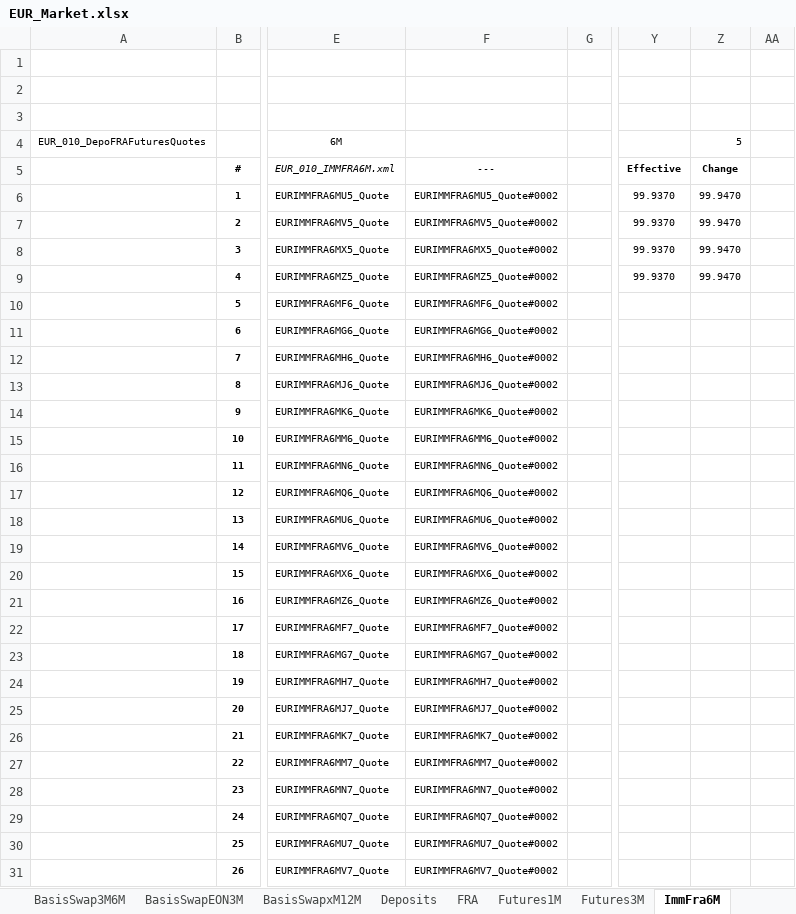
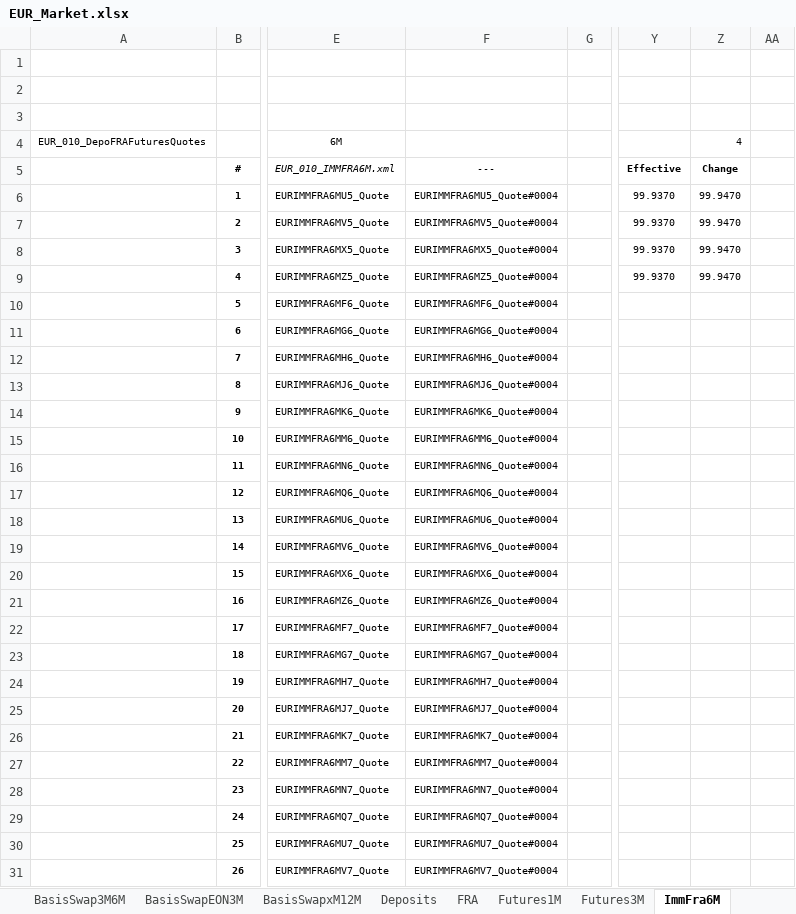
Before and after one commit to eehlers/QuantLibXL, an Excel workbook: Data2/XLS/EUR/EUR_Market.xlsx, sheet ImmFra6M, drawn as a sheet; only a part is shown, gaps mark what is left out; values as stored, in another font and other column widths than the file's, no borders; the diff covers the shown part only; the diff names each change by its address in the sheet, - before the commit and + after, or states it on an @@ line.

```diff
--- a/Data2/XLS/EUR/EUR_Market.xlsx (sheet ImmFra6M)
+++ b/Data2/XLS/EUR/EUR_Market.xlsx (sheet ImmFra6M)
-Z4: 5
+Z4: 4
-F6: EURIMMFRA6MU5_Quote#0002
+F6: EURIMMFRA6MU5_Quote#0004
-F7: EURIMMFRA6MV5_Quote#0002
+F7: EURIMMFRA6MV5_Quote#0004
-F8: EURIMMFRA6MX5_Quote#0002
+F8: EURIMMFRA6MX5_Quote#0004
-F9: EURIMMFRA6MZ5_Quote#0002
+F9: EURIMMFRA6MZ5_Quote#0004
-F10: EURIMMFRA6MF6_Quote#0002
+F10: EURIMMFRA6MF6_Quote#0004
-F11: EURIMMFRA6MG6_Quote#0002
+F11: EURIMMFRA6MG6_Quote#0004
-F12: EURIMMFRA6MH6_Quote#0002
+F12: EURIMMFRA6MH6_Quote#0004
-F13: EURIMMFRA6MJ6_Quote#0002
+F13: EURIMMFRA6MJ6_Quote#0004
-F14: EURIMMFRA6MK6_Quote#0002
+F14: EURIMMFRA6MK6_Quote#0004
-F15: EURIMMFRA6MM6_Quote#0002
+F15: EURIMMFRA6MM6_Quote#0004
-F16: EURIMMFRA6MN6_Quote#0002
+F16: EURIMMFRA6MN6_Quote#0004
-F17: EURIMMFRA6MQ6_Quote#0002
+F17: EURIMMFRA6MQ6_Quote#0004
-F18: EURIMMFRA6MU6_Quote#0002
+F18: EURIMMFRA6MU6_Quote#0004
-F19: EURIMMFRA6MV6_Quote#0002
+F19: EURIMMFRA6MV6_Quote#0004
-F20: EURIMMFRA6MX6_Quote#0002
+F20: EURIMMFRA6MX6_Quote#0004
-F21: EURIMMFRA6MZ6_Quote#0002
+F21: EURIMMFRA6MZ6_Quote#0004
-F22: EURIMMFRA6MF7_Quote#0002
+F22: EURIMMFRA6MF7_Quote#0004
-F23: EURIMMFRA6MG7_Quote#0002
+F23: EURIMMFRA6MG7_Quote#0004
-F24: EURIMMFRA6MH7_Quote#0002
+F24: EURIMMFRA6MH7_Quote#0004
-F25: EURIMMFRA6MJ7_Quote#0002
+F25: EURIMMFRA6MJ7_Quote#0004
-F26: EURIMMFRA6MK7_Quote#0002
+F26: EURIMMFRA6MK7_Quote#0004
-F27: EURIMMFRA6MM7_Quote#0002
+F27: EURIMMFRA6MM7_Quote#0004
-F28: EURIMMFRA6MN7_Quote#0002
+F28: EURIMMFRA6MN7_Quote#0004
-F29: EURIMMFRA6MQ7_Quote#0002
+F29: EURIMMFRA6MQ7_Quote#0004
-F30: EURIMMFRA6MU7_Quote#0002
+F30: EURIMMFRA6MU7_Quote#0004
-F31: EURIMMFRA6MV7_Quote#0002
+F31: EURIMMFRA6MV7_Quote#0004
```
Also changed, not shown: 94 edited cells elsewhere in this sheet, sheet Futures1M, sheet Futures3M, sheet Swap1M, sheet FRA, sheet ECB OIS, sheet EuriborSwapIsdaFixA, 18 more sheets, formulas that keep their value.
